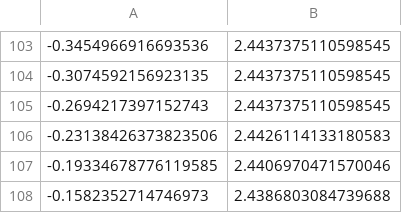
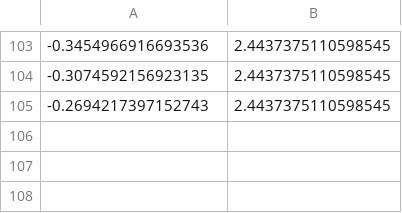
Before and after one commit to Haydelj/true-dng, a CSV file: true-dng/data/paper/kodak_endura_premier/density_curve_b.csv, drawn as a sheet; only a part is shown, gaps mark what is left out.

```diff
--- a/true-dng/data/paper/kodak_endura_premier/density_curve_b.csv
+++ b/true-dng/data/paper/kodak_endura_premier/density_curve_b.csv
@@ -105,4 +105 @@
 -0.2694217397152743, 2.4437375110598545
--0.23138426373823506, 2.4426114133180583
--0.19334678776119585, 2.4406970471570046
--0.1582352714746973, 2.4386803084739688
```
Also changed, not shown: true-dng/data/paper/kodak_endura_premier/density_curve_g.csv, true-dng/data/paper/kodak_endura_premier/density_curve_r.csv, 5 other files.
